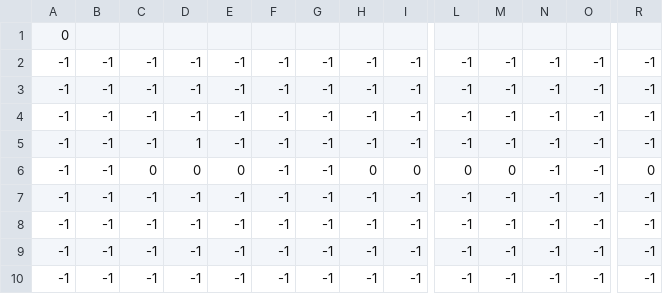
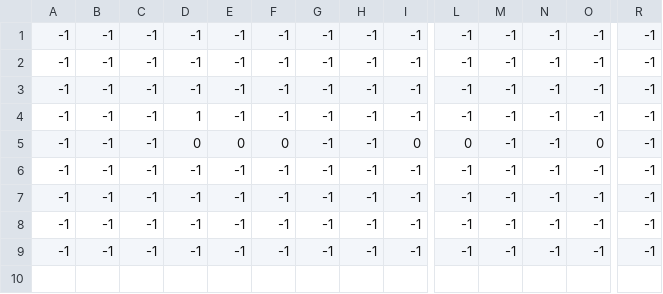
Before and after one commit to TakayoshiOgawa/TwinsHope, a CSV file: Synchro/Assets/Resources/Mapdata/Map1FloorA.csv, drawn as a sheet; only a part is shown, gaps mark what is left out; removed rows and columns are numbered as before the commit, all else as after; rows hold the shown columns only; the diff names each change by its address in the sheet, - before the commit and + after, or states it on an @@ line.

```diff
--- a/Synchro/Assets/Resources/Mapdata/Map1FloorA.csv
+++ b/Synchro/Assets/Resources/Mapdata/Map1FloorA.csv
-row 1: 0
-C5: 0
+C5: -1
-F5: -1
+F5: 0
-H5: 0
+H5: -1
-M5: 0
+M5: -1
-O5: -1
+O5: 0
-R5: 0
+R5: -1
```
Also changed, not shown: Synchro/Assets/Resources/Mapdata/Map1FloorB.csv, Synchro/Assets/Resources/Mapdata/Map1FloorC.csv, 25 other files.
